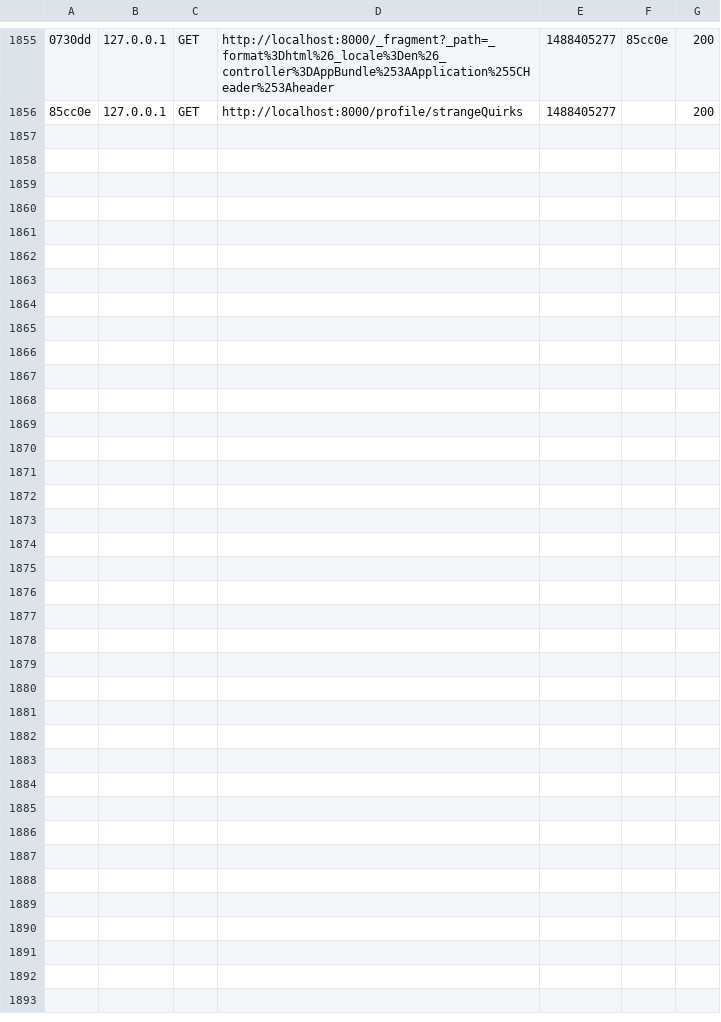
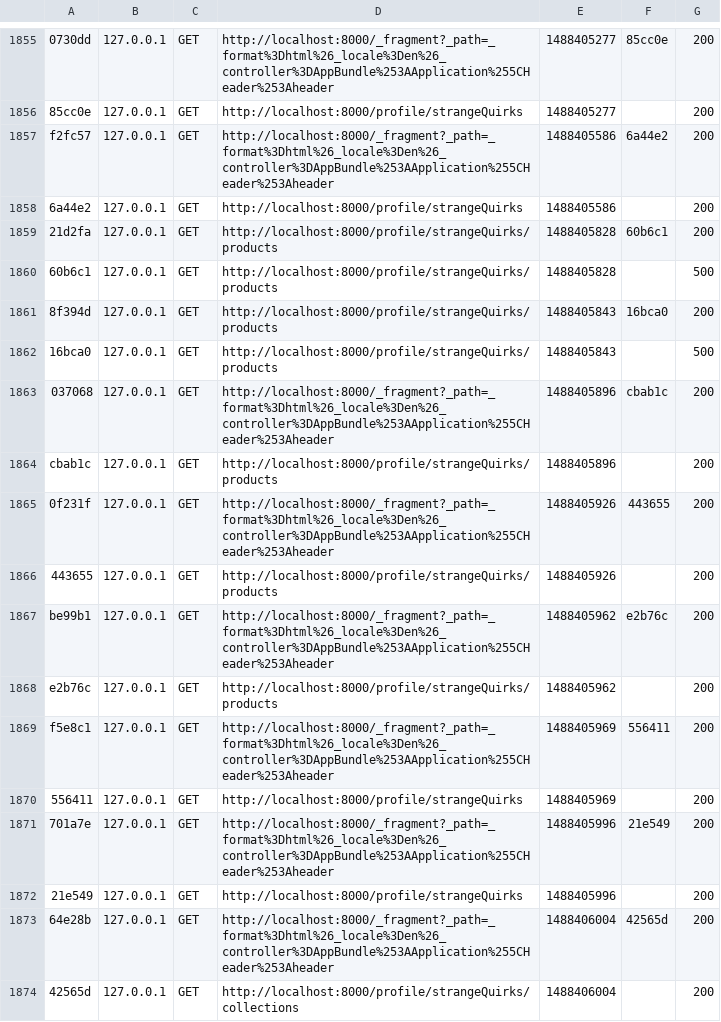
Before and after one commit to philmetzger/spree, a CSV file: var/cache/dev/profiler/index.csv, drawn as a sheet; only a part is shown, gaps mark what is left out; the diff names each change by its address in the sheet, - before the commit and + after, or states it on an @@ line.

```diff
--- a/var/cache/dev/profiler/index.csv
+++ b/var/cache/dev/profiler/index.csv
+row 1857: f2fc57 | 127.0.0.1 | GET | http://localhost:8000/_fragment?_path=_format%3Dhtml%26_locale%3Den%26_controller%3DAppBundle%253AApplication%255CHeader%253Aheader | 1488405586 | 6a44e2 | 200
+row 1858: 6a44e2 | 127.0.0.1 | GET | http://localhost:8000/profile/strangeQuirks | 1488405586 |  | 200
+row 1859: 21d2fa | 127.0.0.1 | GET | http://localhost:8000/profile/strangeQuirks/products | 1488405828 | 60b6c1 | 200
+row 1860: 60b6c1 | 127.0.0.1 | GET | http://localhost:8000/profile/strangeQuirks/products | 1488405828 |  | 500
+row 1861: 8f394d | 127.0.0.1 | GET | http://localhost:8000/profile/strangeQuirks/products | 1488405843 | 16bca0 | 200
+row 1862: 16bca0 | 127.0.0.1 | GET | http://localhost:8000/profile/strangeQuirks/products | 1488405843 |  | 500
+row 1863: 037068 | 127.0.0.1 | GET | http://localhost:8000/_fragment?_path=_format%3Dhtml%26_locale%3Den%26_controller%3DAppBundle%253AApplication%255CHeader%253Aheader | 1488405896 | cbab1c | 200
+row 1864: cbab1c | 127.0.0.1 | GET | http://localhost:8000/profile/strangeQuirks/products | 1488405896 |  | 200
+row 1865: 0f231f | 127.0.0.1 | GET | http://localhost:8000/_fragment?_path=_format%3Dhtml%26_locale%3Den%26_controller%3DAppBundle%253AApplication%255CHeader%253Aheader | 1488405926 | 443655 | 200
+row 1866: 443655 | 127.0.0.1 | GET | http://localhost:8000/profile/strangeQuirks/products | 1488405926 |  | 200
+row 1867: be99b1 | 127.0.0.1 | GET | http://localhost:8000/_fragment?_path=_format%3Dhtml%26_locale%3Den%26_controller%3DAppBundle%253AApplication%255CHeader%253Aheader | 1488405962 | e2b76c | 200
+row 1868: e2b76c | 127.0.0.1 | GET | http://localhost:8000/profile/strangeQuirks/products | 1488405962 |  | 200
+row 1869: f5e8c1 | 127.0.0.1 | GET | http://localhost:8000/_fragment?_path=_format%3Dhtml%26_locale%3Den%26_controller%3DAppBundle%253AApplication%255CHeader%253Aheader | 1488405969 | 556411 | 200
+row 1870: 556411 | 127.0.0.1 | GET | http://localhost:8000/profile/strangeQuirks | 1488405969 |  | 200
+row 1871: 701a7e | 127.0.0.1 | GET | http://localhost:8000/_fragment?_path=_format%3Dhtml%26_locale%3Den%26_controller%3DAppBundle%253AApplication%255CHeader%253Aheader | 1488405996 | 21e549 | 200
+row 1872: 21e549 | 127.0.0.1 | GET | http://localhost:8000/profile/strangeQuirks | 1488405996 |  | 200
+row 1873: 64e28b | 127.0.0.1 | GET | http://localhost:8000/_fragment?_path=_format%3Dhtml%26_locale%3Den%26_controller%3DAppBundle%253AApplication%255CHeader%253Aheader | 1488406004 | 42565d | 200
+row 1874: 42565d | 127.0.0.1 | GET | http://localhost:8000/profile/strangeQuirks/collections | 1488406004 |  | 200
```
Also changed, not shown: 6 other files.
